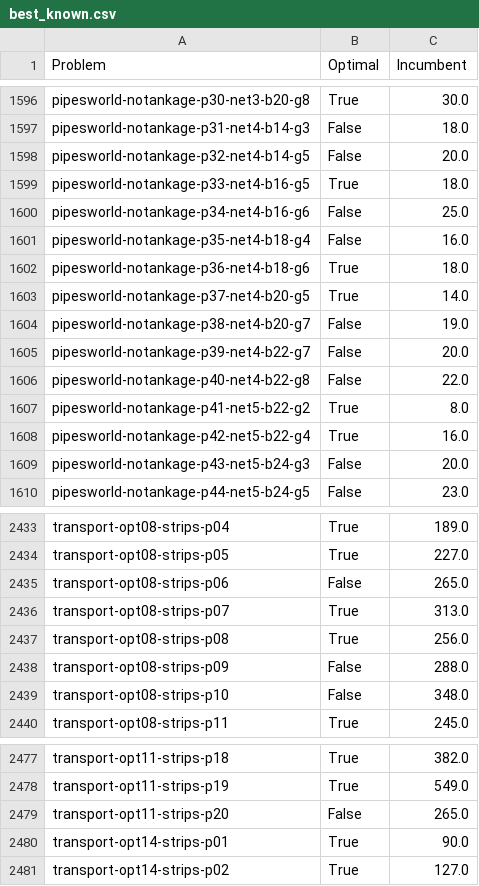
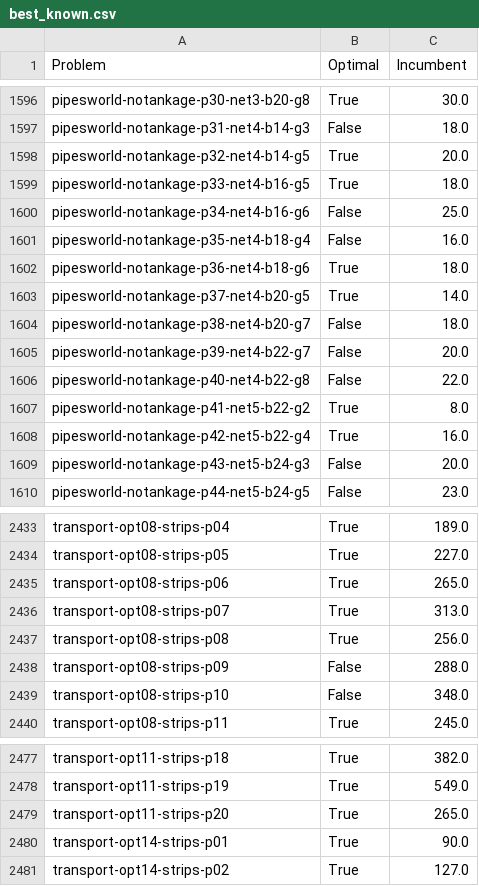
Before and after one commit to Zanzibarr/MIPxHPLUS, a CSV file: results/best_known.csv, drawn as a sheet; only a part is shown, gaps mark what is left out; the diff covers the shown part only.

```diff
--- a/results/best_known.csv
+++ b/results/best_known.csv
@@ -1597,3 +1597,3 @@ pipesworld-notankage-p30-net3-b20-g8,True,30.0
 pipesworld-notankage-p31-net4-b14-g3,False,18.0
-pipesworld-notankage-p32-net4-b14-g5,False,20.0
+pipesworld-notankage-p32-net4-b14-g5,True,20.0
 pipesworld-notankage-p33-net4-b16-g5,True,18.0
@@ -1603,3 +1603,3 @@ pipesworld-notankage-p36-net4-b18-g6,True,18.0
 pipesworld-notankage-p37-net4-b20-g5,True,14.0
-pipesworld-notankage-p38-net4-b20-g7,False,19.0
+pipesworld-notankage-p38-net4-b20-g7,False,18.0
 pipesworld-notankage-p39-net4-b22-g7,False,20.0
@@ -2434,3 +2434,3 @@ transport-opt08-strips-p04,True,189.0
 transport-opt08-strips-p05,True,227.0
-transport-opt08-strips-p06,False,265.0
+transport-opt08-strips-p06,True,265.0
 transport-opt08-strips-p07,True,313.0
@@ -2478,3 +2478,3 @@ transport-opt11-strips-p18,True,382.0
 transport-opt11-strips-p19,True,549.0
-transport-opt11-strips-p20,False,265.0
+transport-opt11-strips-p20,True,265.0
 transport-opt14-strips-p01,True,90.0
```
Also changed, not shown: 13 edited cells elsewhere in this file.
